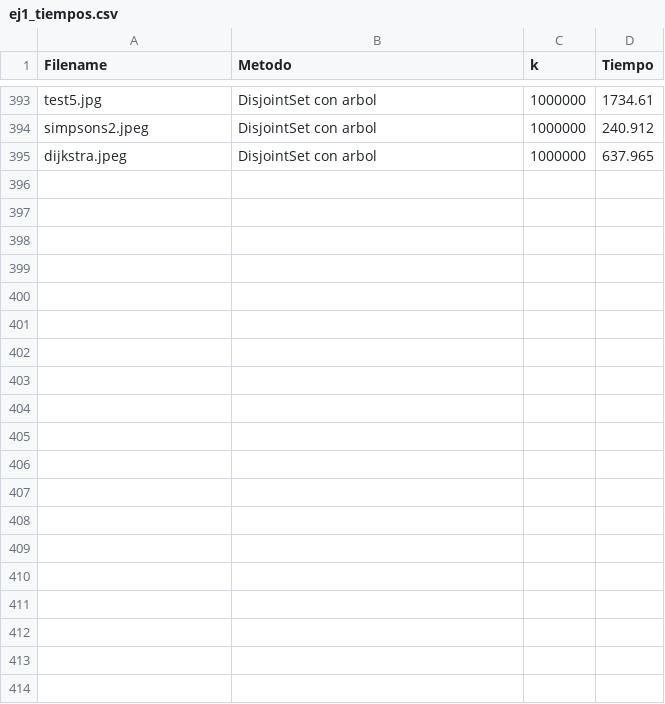
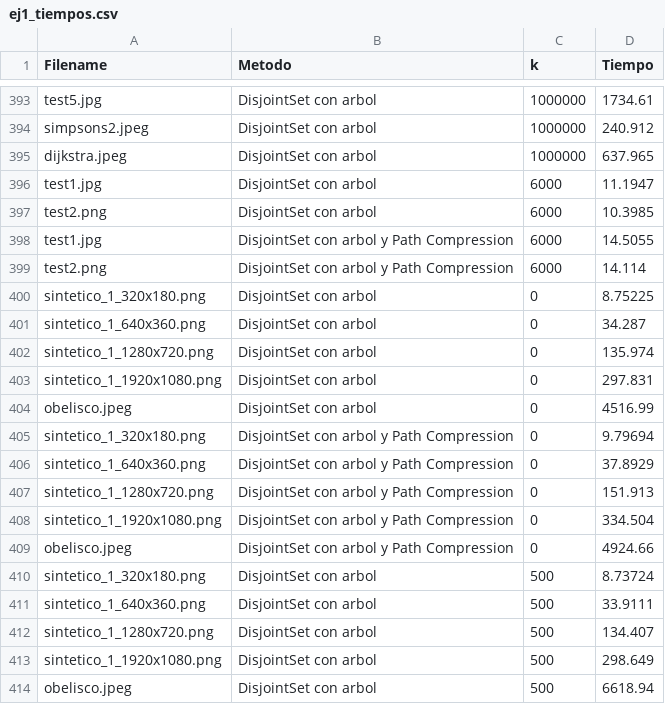
Before and after one commit to chino117/Algo3-TP2, a CSV file: Experimentacion/ej1/ej1_tiempos.csv, drawn as a sheet; only a part is shown, gaps mark what is left out; the diff covers the shown part only; the diff names each change by its address in the sheet, - before the commit and + after, or states it on an @@ line.

```diff
--- a/Experimentacion/ej1/ej1_tiempos.csv
+++ b/Experimentacion/ej1/ej1_tiempos.csv
+row 396: test1.jpg | DisjointSet con arbol | 6000 | 11.1947
+row 397: test2.png | DisjointSet con arbol | 6000 | 10.3985
+row 398: test1.jpg | DisjointSet con arbol y Path Compression | 6000 | 14.5055
+row 399: test2.png | DisjointSet con arbol y Path Compression | 6000 | 14.114
+row 400: sintetico_1_320x180.png | DisjointSet con arbol | 0 | 8.75225
+row 401: sintetico_1_640x360.png | DisjointSet con arbol | 0 | 34.287
+row 402: sintetico_1_1280x720.png | DisjointSet con arbol | 0 | 135.974
+row 403: sintetico_1_1920x1080.png | DisjointSet con arbol | 0 | 297.831
+row 404: obelisco.jpeg | DisjointSet con arbol | 0 | 4516.99
+row 405: sintetico_1_320x180.png | DisjointSet con arbol y Path Compression | 0 | 9.79694
+row 406: sintetico_1_640x360.png | DisjointSet con arbol y Path Compression | 0 | 37.8929
+row 407: sintetico_1_1280x720.png | DisjointSet con arbol y Path Compression | 0 | 151.913
+row 408: sintetico_1_1920x1080.png | DisjointSet con arbol y Path Compression | 0 | 334.504
+row 409: obelisco.jpeg | DisjointSet con arbol y Path Compression | 0 | 4924.66
+row 410: sintetico_1_320x180.png | DisjointSet con arbol | 500 | 8.73724
+row 411: sintetico_1_640x360.png | DisjointSet con arbol | 500 | 33.9111
+row 412: sintetico_1_1280x720.png | DisjointSet con arbol | 500 | 134.407
+row 413: sintetico_1_1920x1080.png | DisjointSet con arbol | 500 | 298.649
+row 414: obelisco.jpeg | DisjointSet con arbol | 500 | 6618.94
```
Also changed, not shown: 15 added rows elsewhere in this file, Experimentacion/ej1/ej1_tiempos_sin_outliers.csv, 18 other files.
